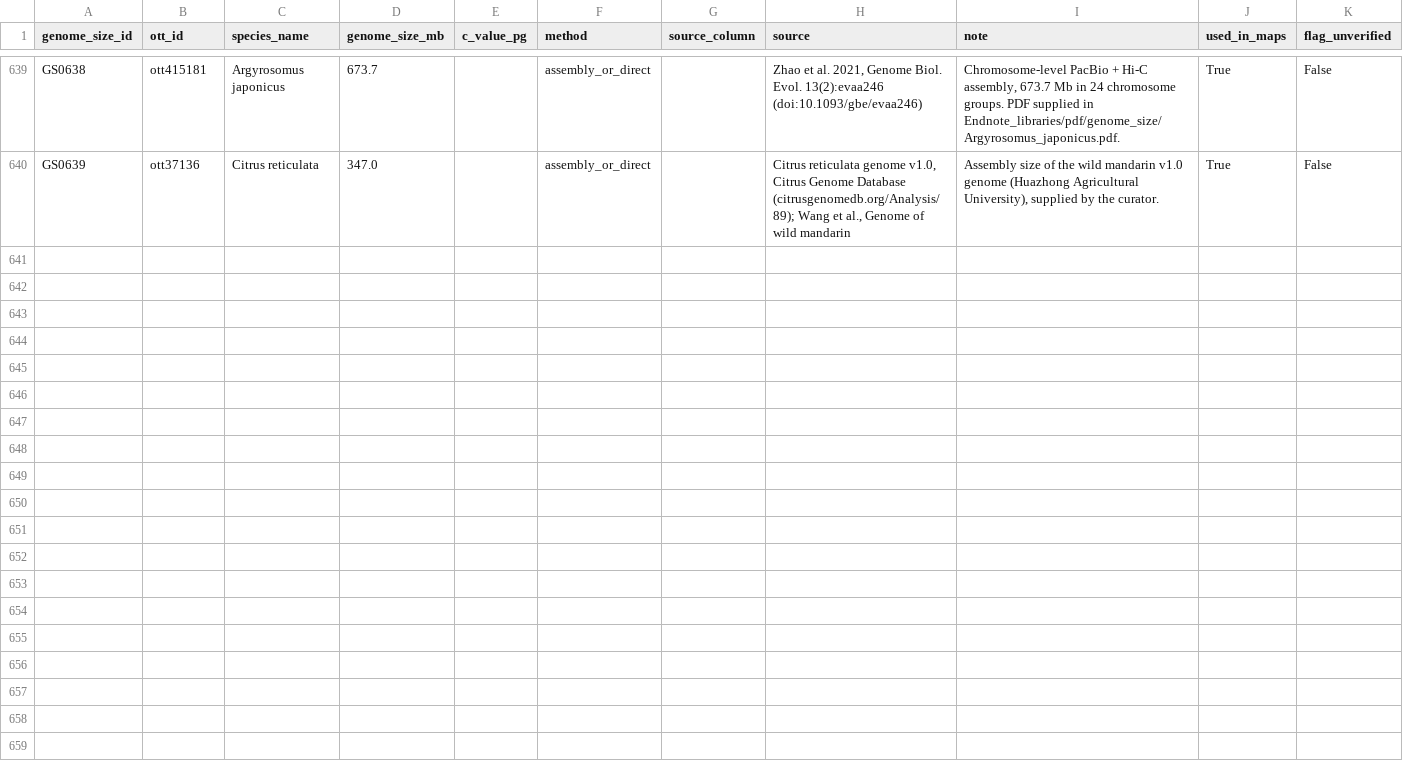
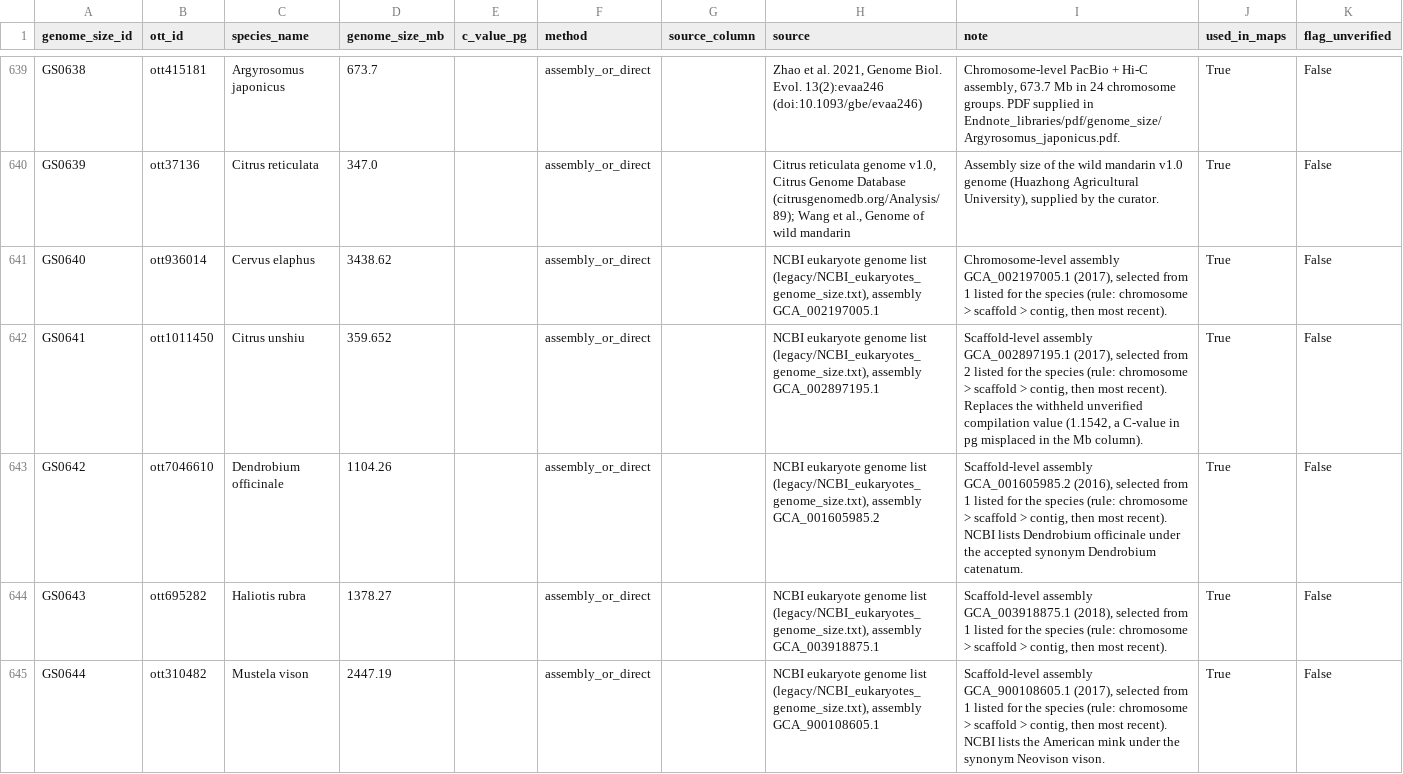
Before and after one commit to jessstapley/RecMapDB, a CSV file: data/genome_sizes.csv, drawn as a sheet; only a part is shown, gaps mark what is left out; the diff covers the shown part only.

Commit message:
Recover 10 genome sizes from the NCBI eukaryote genome list
Matched the 55 species lacking a usable genome size against
legacy/NCBI_eukaryotes_genome_size.txt (assembly sizes, 2019 snapshot),
by species name, the species table's ncbi_name, and curated synonyms.
Selection rule per species: chromosome > scaffold > contig level, then
most recent; each new estimate names its GCA accession (GS0640-GS0649,
method assembly_or_direct):

- Cervus elaphus 3438.6 Mb, Citrus unshiu 359.7, Dendrobium officinale
  1104.3 (NCBI synonym D. catenatum), Haliotis rubra 1378.3, Mustela vison
  2447.2 (NCBI synonym Neovison vison), Mycosphaerella fijiensis 74.1,
  Philomachus pugnax 1229.1 (NCBI synonym Calidris pugnax), Pungitius
  pungitius 441.1, Pyrus x 508.6 (P. x bretschneideri reference assembly,
  noted), Sebastes schlegelii 728.5 (contig-level, noted).

Citrus unshiu and Mycosphaerella fijiensis move off the withheld-unverified
list; their bogus compilation values remain flagged, unused.

Derived table 437 -> 447 rows; all new rates plausible for their taxa
(e.g. M. fijiensis 25.3 cM/Mb, mink 0.28). Remaining rate-less: 46 records
across 42 species with no estimate anywhere plus 3 withheld (Pagellus
erythrinus, Picea mariana, Ribes nigrum).

```diff
--- a/data/genome_sizes.csv
+++ b/data/genome_sizes.csv
@@ -640 +640,6 @@ GS0638,ott415181,Argyrosomus japonicus,673.7,,assembly_or_direct,,"Zhao et al. 2
 GS0639,ott37136,Citrus reticulata,347.0,,assembly_or_direct,,"Citrus reticulata genome v1.0, Citrus Genome Database (citrusgenomedb.org/Analysis/89); Wang et al., Genome of wild mandarin","Assembly size of the wild mandarin v1.0 genome (Huazhong Agricultural University), supplied by the curator.",True,False
+GS0640,ott936014,Cervus elaphus,3438.62,,assembly_or_direct,,"NCBI eukaryote genome list (legacy/NCBI_eukaryotes_genome_size.txt), assembly GCA_002197005.1","Chromosome-level assembly GCA_002197005.1 (2017), selected from 1 listed for the species (rule: chromosome > scaffold > contig, then most recent).",True,False
+GS0641,ott1011450,Citrus unshiu,359.652,,assembly_or_direct,,"NCBI eukaryote genome list (legacy/NCBI_eukaryotes_genome_size.txt), assembly GCA_002897195.1","Scaffold-level assembly GCA_002897195.1 (2017), selected from 2 listed for the species (rule: chromosome > scaffold > contig, then most recent). Replaces the withheld unverified compilation value (1.1542, a C-value in pg misplaced in the Mb column).",True,False
+GS0642,ott7046610,Dendrobium officinale,1104.26,,assembly_or_direct,,"NCBI eukaryote genome list (legacy/NCBI_eukaryotes_genome_size.txt), assembly GCA_001605985.2","Scaffold-level assembly GCA_001605985.2 (2016), selected from 1 listed for the species (rule: chromosome > scaffold > contig, then most recent). NCBI lists Dendrobium officinale under the accepted synonym Dendrobium catenatum.",True,False
+GS0643,ott695282,Haliotis rubra,1378.27,,assembly_or_direct,,"NCBI eukaryote genome list (legacy/NCBI_eukaryotes_genome_size.txt), assembly GCA_003918875.1","Scaffold-level assembly GCA_003918875.1 (2018), selected from 1 listed for the species (rule: chromosome > scaffold > contig, then most recent).",True,False
+GS0644,ott310482,Mustela vison,2447.19,,assembly_or_direct,,"NCBI eukaryote genome list (legacy/NCBI_eukaryotes_genome_size.txt), assembly GCA_900108605.1","Scaffold-level assembly GCA_900108605.1 (2017), selected from 1 listed for the species (rule: chromosome > scaffold > contig, then most recent). NCBI lists the American mink under the synonym Neovison vison.",True,False
```
Also changed, not shown: 5 added rows elsewhere in this file, data/maps.csv, data/recombination_rates.csv, 3 other files.
